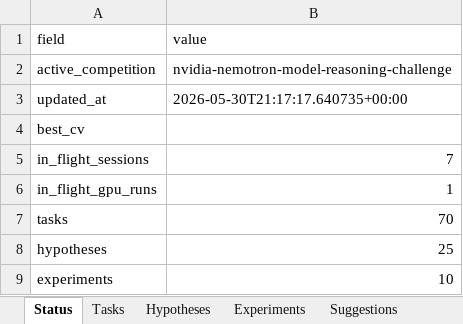
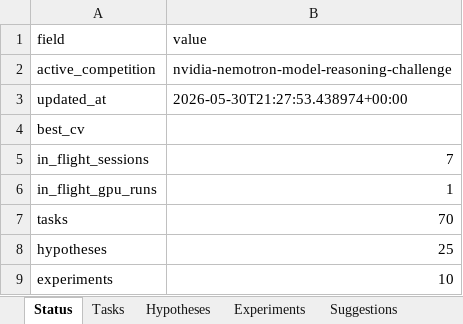
Before and after one commit to manojdadi56/Kaggle, an Excel workbook: state/dashboard.xlsx, sheet Status, drawn as a sheet; values as stored, in another font and other column widths than the file's, no borders; the diff names each change by its address in the sheet, - before the commit and + after, or states it on an @@ line.

```diff
--- a/state/dashboard.xlsx (sheet Status)
+++ b/state/dashboard.xlsx (sheet Status)
-B3 (value): 2026-05-30T21:17:17.640735+00:00
+B3 (value): 2026-05-30T21:27:53.438974+00:00
```
Also changed, not shown: 4 other files.
